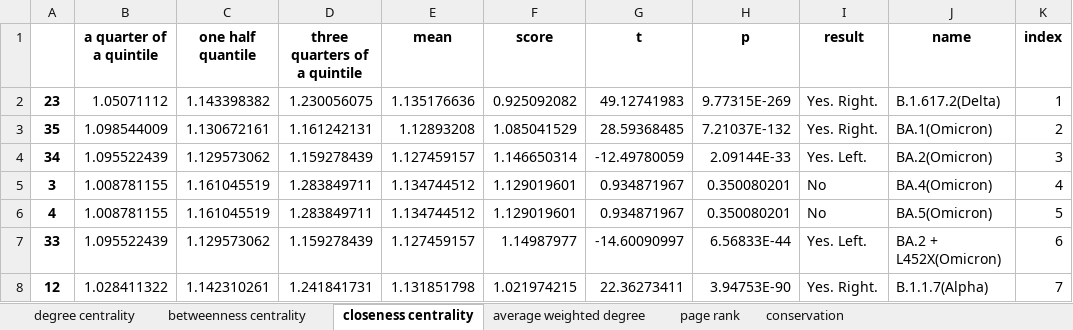
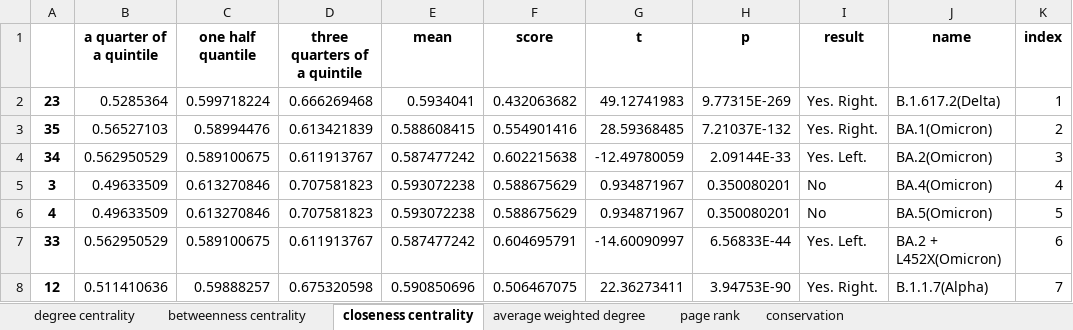
Before and after one commit to XDcat/PCCN, an Excel workbook: data/procon/threshold_100/group distribution statistic information.xlsx, sheet closeness centrality, drawn as a sheet; only a part is shown; values as stored, in another font and other column widths than the file's, no borders; the diff covers the shown part only; the diff names each change by its address in the sheet, - before the commit and + after, or states it on an @@ line.

```diff
--- a/data/procon/threshold_100/group distribution statistic information.xlsx (sheet closeness centrality)
+++ b/data/procon/threshold_100/group distribution statistic information.xlsx (sheet closeness centrality)
-B2 (a quarter of a quintile): 1.05071112
+B2 (a quarter of a quintile): 0.5285364
-C2 (one half quantile): 1.143398382
+C2 (one half quantile): 0.599718224
-D2 (three quarters of a quintile): 1.230056075
+D2 (three quarters of a quintile): 0.666269468
-E2 (mean): 1.135176636
+E2 (mean): 0.5934041
-F2 (score): 0.925092082
+F2 (score): 0.432063682
-B3 (a quarter of a quintile): 1.098544009
+B3 (a quarter of a quintile): 0.56527103
-C3 (one half quantile): 1.130672161
+C3 (one half quantile): 0.58994476
-D3 (three quarters of a quintile): 1.161242131
+D3 (three quarters of a quintile): 0.613421839
-E3 (mean): 1.12893208
+E3 (mean): 0.588608415
-F3 (score): 1.085041529
+F3 (score): 0.554901416
-B4 (a quarter of a quintile): 1.095522439
+B4 (a quarter of a quintile): 0.562950529
-C4 (one half quantile): 1.129573062
+C4 (one half quantile): 0.589100675
-D4 (three quarters of a quintile): 1.159278439
+D4 (three quarters of a quintile): 0.611913767
-E4 (mean): 1.127459157
+E4 (mean): 0.587477242
-F4 (score): 1.146650314
+F4 (score): 0.602215638
-B5:B6 (a quarter of a quintile): 1.008781155
+B5:B6 (a quarter of a quintile): 0.49633509
-C5:C6 (one half quantile): 1.161045519
+C5:C6 (one half quantile): 0.613270846
-D5:D6 (three quarters of a quintile): 1.283849711
+D5:D6 (three quarters of a quintile): 0.707581823
-E5:E6 (mean): 1.134744512
+E5:E6 (mean): 0.593072238
-F5:F6 (score): 1.129019601
+F5:F6 (score): 0.588675629
-B7 (a quarter of a quintile): 1.095522439
+B7 (a quarter of a quintile): 0.562950529
-C7 (one half quantile): 1.129573062
+C7 (one half quantile): 0.589100675
-D7 (three quarters of a quintile): 1.159278439
+D7 (three quarters of a quintile): 0.611913767
-E7 (mean): 1.127459157
+E7 (mean): 0.587477242
-F7 (score): 1.14987977
+F7 (score): 0.604695791
-B8 (a quarter of a quintile): 1.028411322
+B8 (a quarter of a quintile): 0.511410636
-C8 (one half quantile): 1.142310261
+C8 (one half quantile): 0.59888257
-D8 (three quarters of a quintile): 1.241841731
+D8 (three quarters of a quintile): 0.675320598
-E8 (mean): 1.131851798
+E8 (mean): 0.590850696
-F8 (score): 1.021974215
+F8 (score): 0.506467075
```
Also changed, not shown: 145 edited cells elsewhere in this sheet, sheet shortest weighted path length, sheet page rank, sheet degree centrality, sheet betweenness centrality, sheet edge betweenness centrality, 24 other files.
